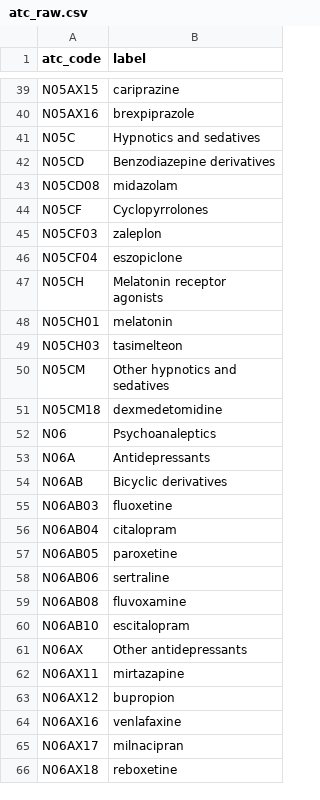
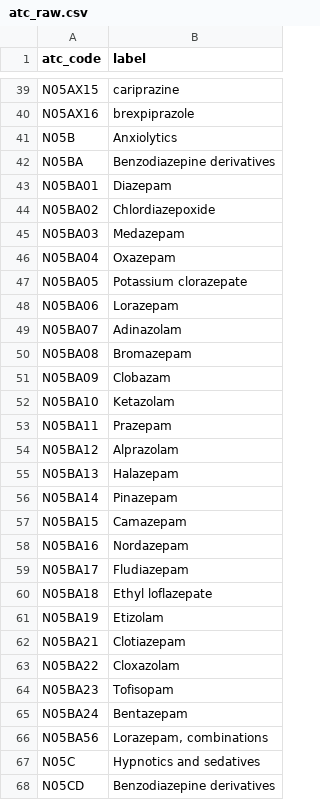
Before and after one commit to pohjois-savon-tietoallas/demo-alzheimer-shiny, a CSV file: data/atc_raw.csv, drawn as a sheet; only a part is shown, gaps mark what is left out; the shorter side is filled out with more unchanged rows; the diff names each change by its address in the sheet, - before the commit and + after, or states it on an @@ line.

```diff
--- a/data/atc_raw.csv
+++ b/data/atc_raw.csv
+row 41: N05B | Anxiolytics
+row 42: N05BA | Benzodiazepine derivatives
+row 43: N05BA01 | Diazepam
+row 44: N05BA02 | Chlordiazepoxide
+row 45: N05BA03 | Medazepam
+row 46: N05BA04 | Oxazepam
+row 47: N05BA05 | Potassium clorazepate
+row 48: N05BA06 | Lorazepam
+row 49: N05BA07 | Adinazolam
+row 50: N05BA08 | Bromazepam
+row 51: N05BA09 | Clobazam
+row 52: N05BA10 | Ketazolam
+row 53: N05BA11 | Prazepam
+row 54: N05BA12 | Alprazolam
+row 55: N05BA13 | Halazepam
+row 56: N05BA14 | Pinazepam
+row 57: N05BA15 | Camazepam
+row 58: N05BA16 | Nordazepam
+row 59: N05BA17 | Fludiazepam
+row 60: N05BA18 | Ethyl loflazepate
+row 61: N05BA19 | Etizolam
+row 62: N05BA21 | Clotiazepam
+row 63: N05BA22 | Cloxazolam
+row 64: N05BA23 | Tofisopam
+row 65: N05BA24 | Bentazepam
+row 66: N05BA56 | Lorazepam, combinations
```
Also changed, not shown: 3 other files.
